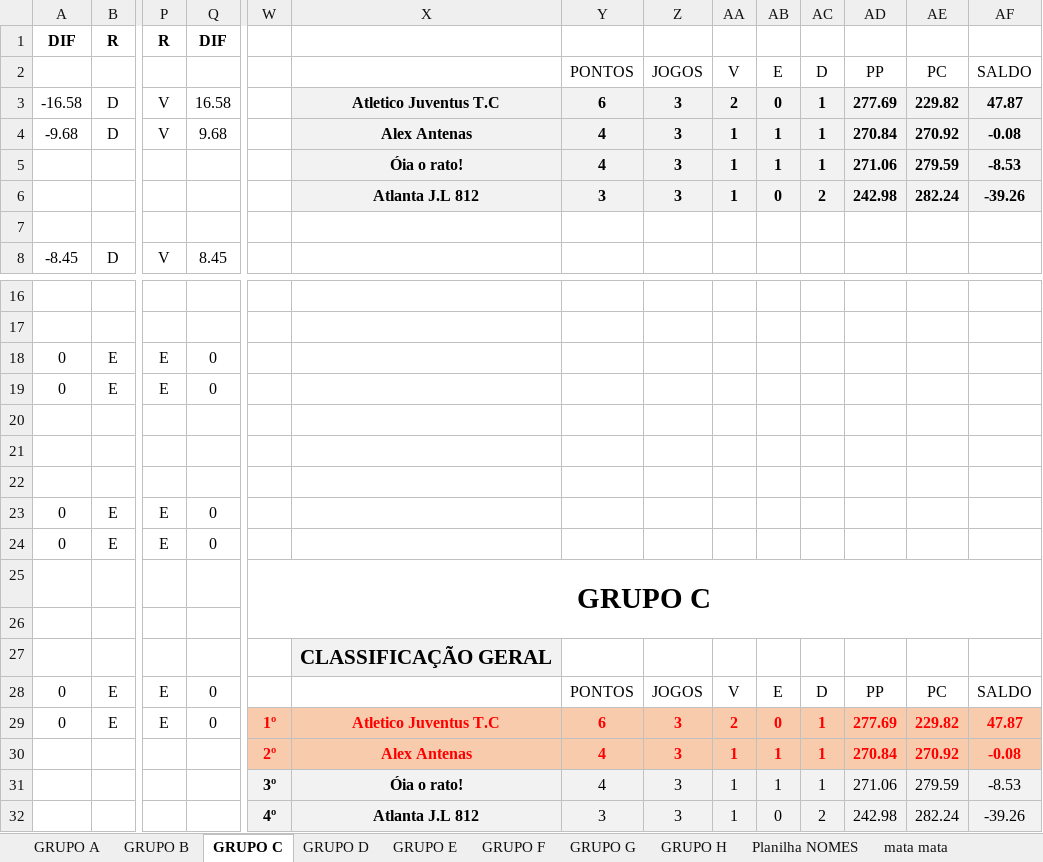
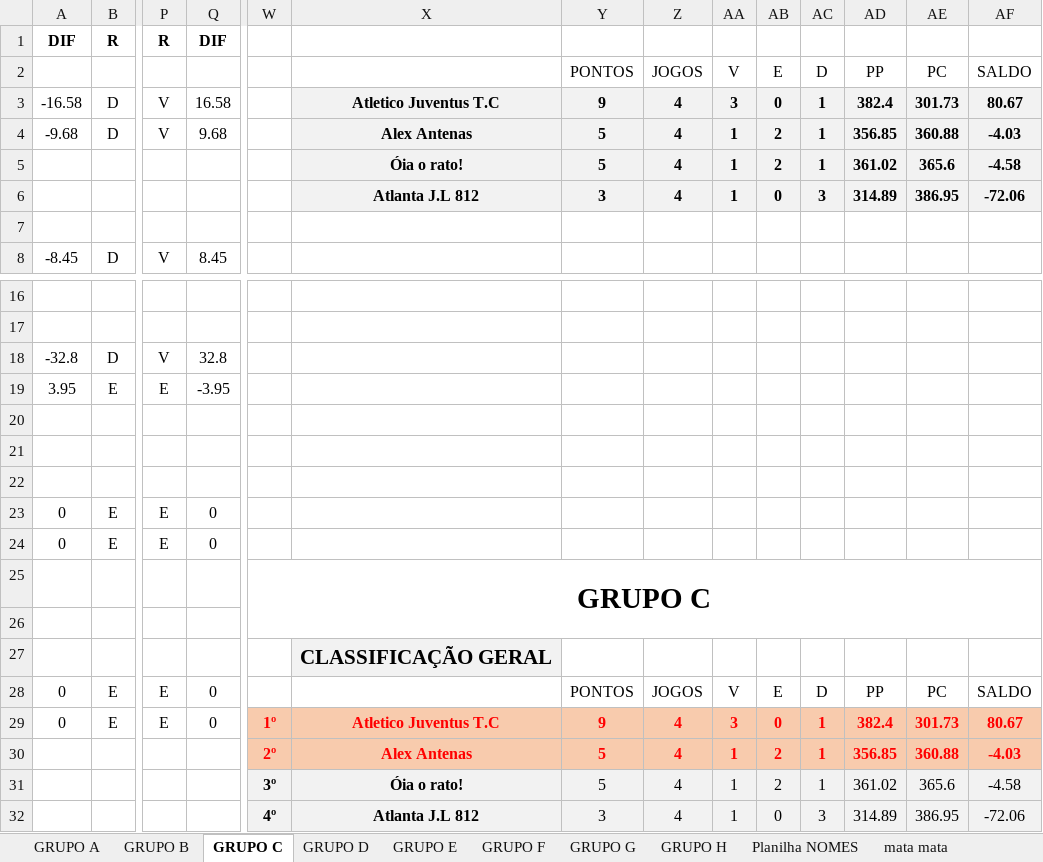
Before and after one commit to KlebersonSilva90/CampeonatoRiachenseCartolaFC, an Excel workbook: planilhas/LIBERTADORES.xlsm, sheet GRUPO C, drawn as a sheet; only a part is shown, gaps mark what is left out; values as stored, in another font and other column widths than the file's, no borders; conditional formats not drawn; removed rows and columns are numbered as before the commit, all else as after; rows hold the shown columns only; the diff names each change by its address in the sheet, - before the commit and + after, or states it on an @@ line.

```diff
--- a/planilhas/LIBERTADORES.xlsm (sheet GRUPO C)
+++ b/planilhas/LIBERTADORES.xlsm (sheet GRUPO C)
-Y3: 6
+Y3: 9
-Z3:Z4: 3
+Z3:Z4: 4
-AA3: 2
+AA3: 3
-AD3: 277.69
+AD3: 382.4
-AE3: 229.82
+AE3: 301.73
-AF3: 47.87
+AF3: 80.67
-Y4: 4
+Y4: 5
-AB4: 1
+AB4: 2
-AD4: 270.84
+AD4: 356.85
-AE4: 270.92
+AE4: 360.88
-AF4: -0.08
+AF4: -4.03
-row 5:  |  |  |  |  | Óia o rato! | 4 | 3 | 1 | 1 | 1 | 271.06 | 279.59 | -8.53
-row 6:  |  |  |  |  | Atlanta J.L 812 | 3 | 3 | 1 | 0 | 2 | 242.98 | 282.24 | -39.26
+row 5:  |  |  |  |  | Óia o rato! | 5 | 4 | 1 | 2 | 1 | 361.02 | 365.6 | -4.58
+row 6:  |  |  |  |  | Atlanta J.L 812 | 3 | 4 | 1 | 0 | 3 | 314.89 | 386.95 | -72.06
-row 18: 0 | E | E | 0
-row 19: 0 | E | E | 0
+row 18: -32.8 | D | V | 32.8
+row 19: 3.95 | E | E | -3.95
-Y29: 6
+Y29: 9
-Z29: 3
+Z29: 4
-AA29: 2
+AA29: 3
-AD29: 277.69
+AD29: 382.4
-AE29: 229.82
+AE29: 301.73
-AF29: 47.87
+AF29: 80.67
-row 30:  |  |  |  | 2º | Alex Antenas | 4 | 3 | 1 | 1 | 1 | 270.84 | 270.92 | -0.08
-row 31:  |  |  |  | 3º | Óia o rato! | 4 | 3 | 1 | 1 | 1 | 271.06 | 279.59 | -8.53
-row 32:  |  |  |  | 4º | Atlanta J.L 812 | 3 | 3 | 1 | 0 | 2 | 242.98 | 282.24 | -39.26
+row 30:  |  |  |  | 2º | Alex Antenas | 5 | 4 | 1 | 2 | 1 | 356.85 | 360.88 | -4.03
+row 31:  |  |  |  | 3º | Óia o rato! | 5 | 4 | 1 | 2 | 1 | 361.02 | 365.6 | -4.58
+row 32:  |  |  |  | 4º | Atlanta J.L 812 | 3 | 4 | 1 | 0 | 3 | 314.89 | 386.95 | -72.06
```
Also changed, not shown: sheet GRUPO E, sheet GRUPO H, sheet GRUPO G, sheet GRUPO F, sheet GRUPO D, sheet GRUPO B, 2 more sheets, charts or pictures, 1 other file.
